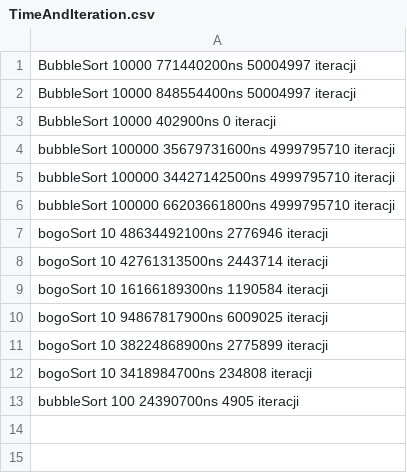
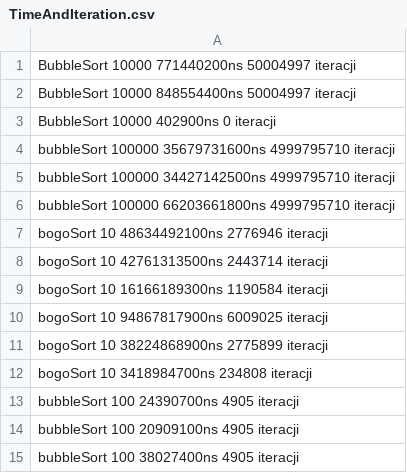
Before and after one commit to PullPushSingar/SDiZO, a CSV file: Zadanie1/WynikiCzasowe/TimeAndIteration.csv, drawn as a sheet.

Commit message:
add check Time function

```diff
--- a/Zadanie1/WynikiCzasowe/TimeAndIteration.csv
+++ b/Zadanie1/WynikiCzasowe/TimeAndIteration.csv
@@ -13 +13,3 @@ bogoSort 10 3418984700ns 234808 iteracji
 bubbleSort 100 24390700ns 4905 iteracji
+bubbleSort 100 20909100ns 4905 iteracji
+bubbleSort 100 38027400ns 4905 iteracji
```
Also changed, not shown: 7 other files.
